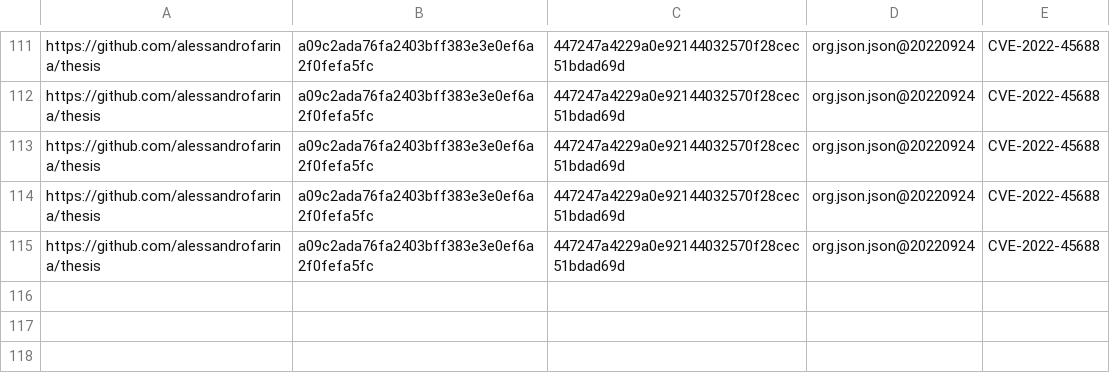
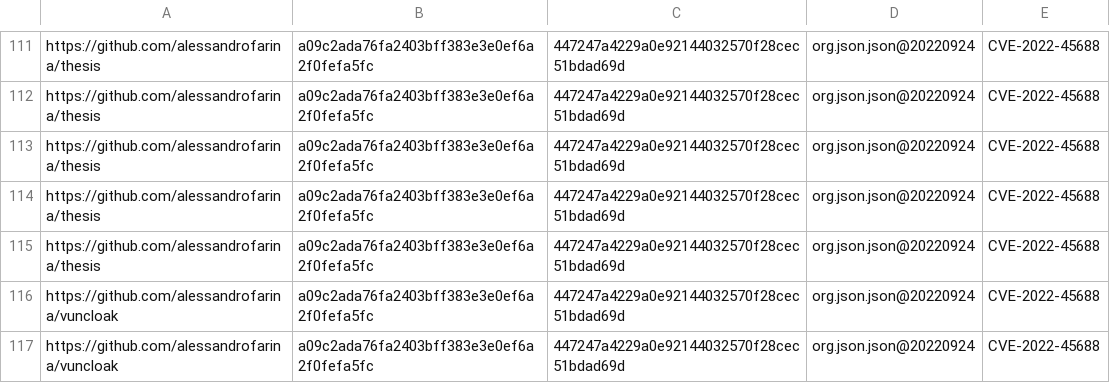
Before and after one commit to alessandrofarina/vuncloak, a CSV file: report.csv, drawn as a sheet; only a part is shown, gaps mark what is left out; the diff names each change by its address in the sheet, - before the commit and + after, or states it on an @@ line.

```diff
--- a/report.csv
+++ b/report.csv
+row 116: https://github.com/alessandrofarina/vuncloak | a09c2ada76fa2403bff383e3e0ef6a2f0fefa5fc | 447247a4229a0e92144032570f28cec51bdad69d | org.json.json@20220924 | CVE-2022-45688
+row 117: https://github.com/alessandrofarina/vuncloak | a09c2ada76fa2403bff383e3e0ef6a2f0fefa5fc | 447247a4229a0e92144032570f28cec51bdad69d | org.json.json@20220924 | CVE-2022-45688
```
Also changed, not shown: 6 other files.
